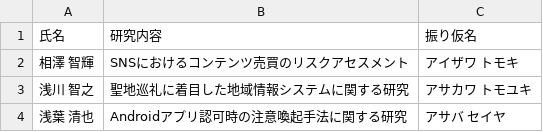
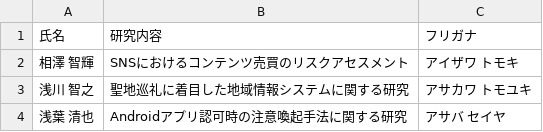
Before and after one commit to g2072018/hp_local_pub, a CSV file: doc/doc_obog/2023年度OBOG一覧表.csv, drawn as a sheet; only a part is shown.

Commit message:
update: 2023年度OBOG一覧表.csv

```diff
--- a/doc/doc_obog/2023年度OBOG一覧表.csv
+++ b/doc/doc_obog/2023年度OBOG一覧表.csv
@@ -1,2 +1,2 @@
-氏名,研究内容,振り仮名
+氏名,研究内容,フリガナ
 相澤 智輝,SNSにおけるコンテンツ売買のリスクアセスメント,アイザワ トモキ
```
